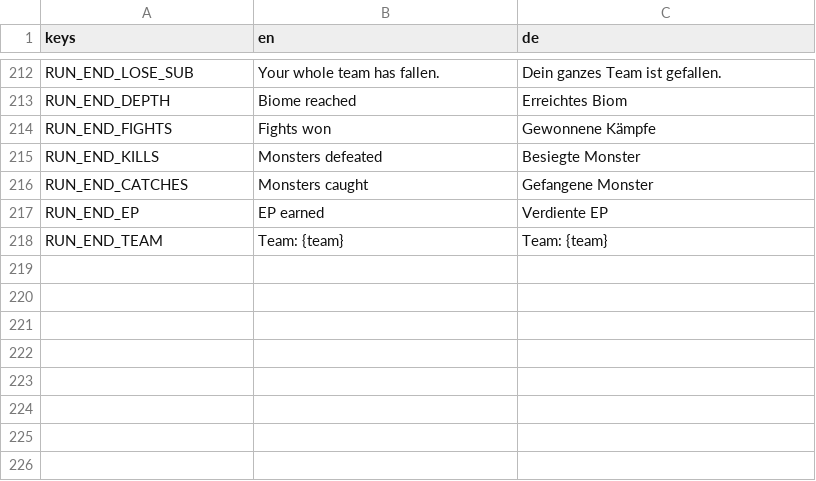
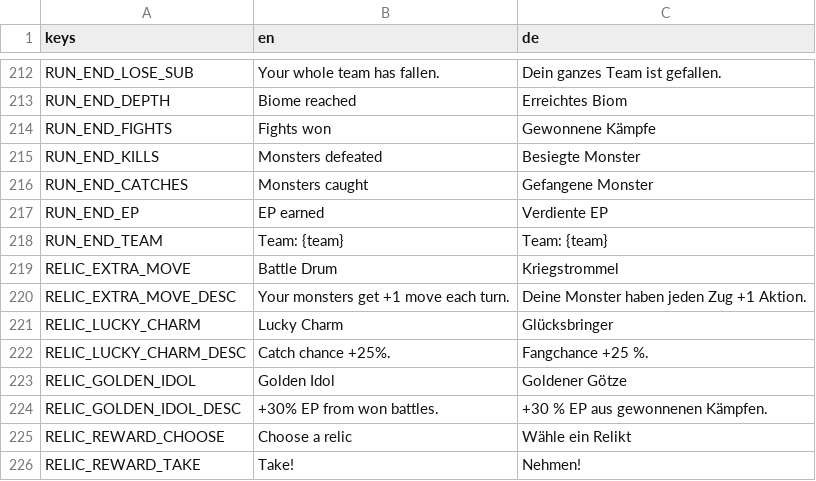
Before and after one commit to GaraGentor/Mon-Rogue, a CSV file: localization/translations.csv, drawn as a sheet; only a part is shown, gaps mark what is left out; the diff names each change by its address in the sheet, - before the commit and + after, or states it on an @@ line.

```diff
--- a/localization/translations.csv
+++ b/localization/translations.csv
+row 219: RELIC_EXTRA_MOVE | Battle Drum | Kriegstrommel
+row 220: RELIC_EXTRA_MOVE_DESC | Your monsters get +1 move each turn. | Deine Monster haben jeden Zug +1 Aktion.
+row 221: RELIC_LUCKY_CHARM | Lucky Charm | Glücksbringer
+row 222: RELIC_LUCKY_CHARM_DESC | Catch chance +25%. | Fangchance +25 %.
+row 223: RELIC_GOLDEN_IDOL | Golden Idol | Goldener Götze
+row 224: RELIC_GOLDEN_IDOL_DESC | +30% EP from won battles. | +30 % EP aus gewonnenen Kämpfen.
+row 225: RELIC_REWARD_CHOOSE | Choose a relic | Wähle ein Relikt
+row 226: RELIC_REWARD_TAKE | Take! | Nehmen!
```
Also changed, not shown: 17 other files.
